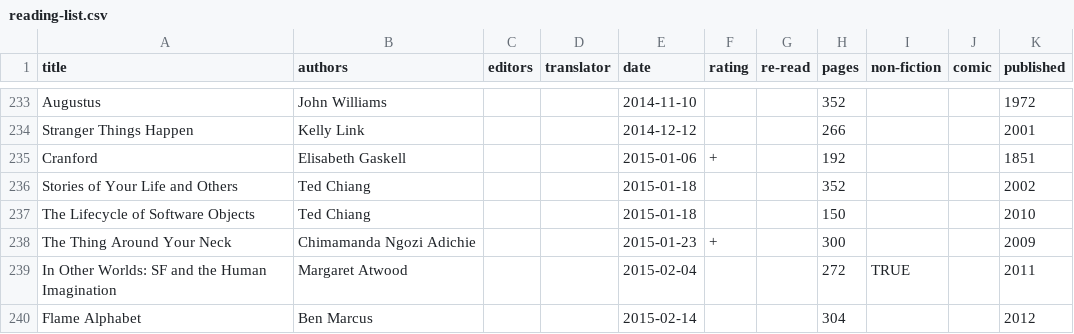
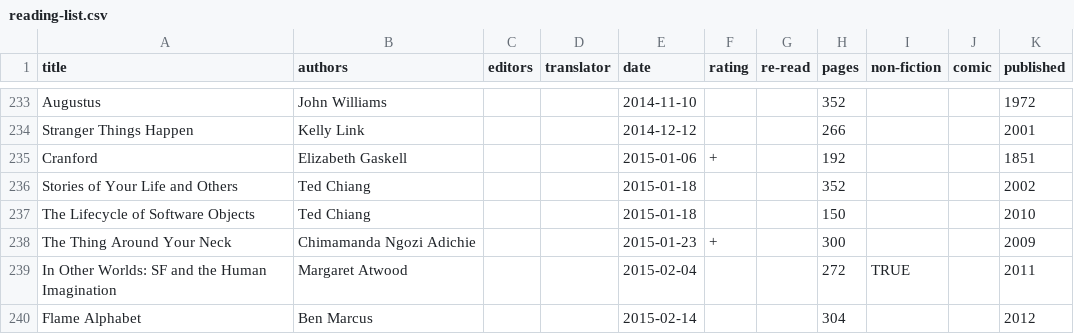
Before and after one commit to tomgp/books, a CSV file: reading-list.csv, drawn as a sheet; only a part is shown, gaps mark what is left out.

Commit message:
correctly spell elizabeth

```diff
--- a/reading-list.csv
+++ b/reading-list.csv
@@ -234,3 +234,3 @@ Augustus,John Williams,,,2014-11-10,,,352,,,1972
 Stranger Things Happen,Kelly Link,,,2014-12-12,,,266,,,2001
-Cranford,Elisabeth Gaskell,,,2015-01-06,+,,192,,,1851
+Cranford,Elizabeth Gaskell,,,2015-01-06,+,,192,,,1851
 Stories of Your Life and Others,Ted Chiang,,,2015-01-18,,,352,,,2002
```
Also changed, not shown: 1 other file.
